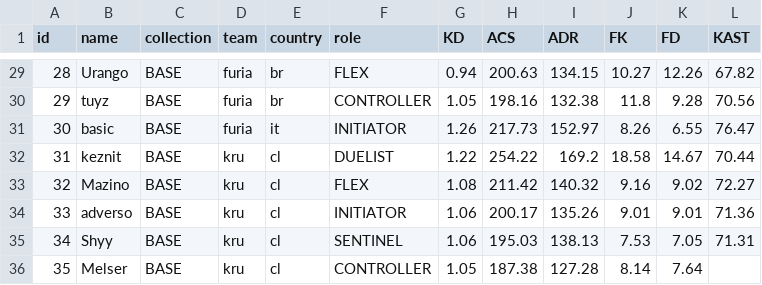
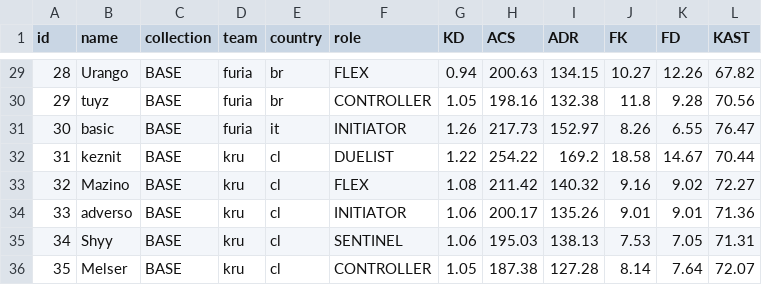
Before and after one commit to levisantosp/sabine, a CSV file: data.csv, drawn as a sheet; only a part is shown, gaps mark what is left out.

Commit message:
updated melser's kast

```diff
--- a/data.csv
+++ b/data.csv
@@ -35,2 +35,2 @@ id,name,collection,team,country,role,KD,ACS,ADR,FK,FD,KAST
 34,Shyy,BASE,kru,cl,SENTINEL,1.06,195.03,138.13,7.53,7.05,71.31
-35,Melser,BASE,kru,cl,CONTROLLER,1.05,187.38,127.28,8.14,7.64
+35,Melser,BASE,kru,cl,CONTROLLER,1.05,187.38,127.28,8.14,7.64,72.07
```
